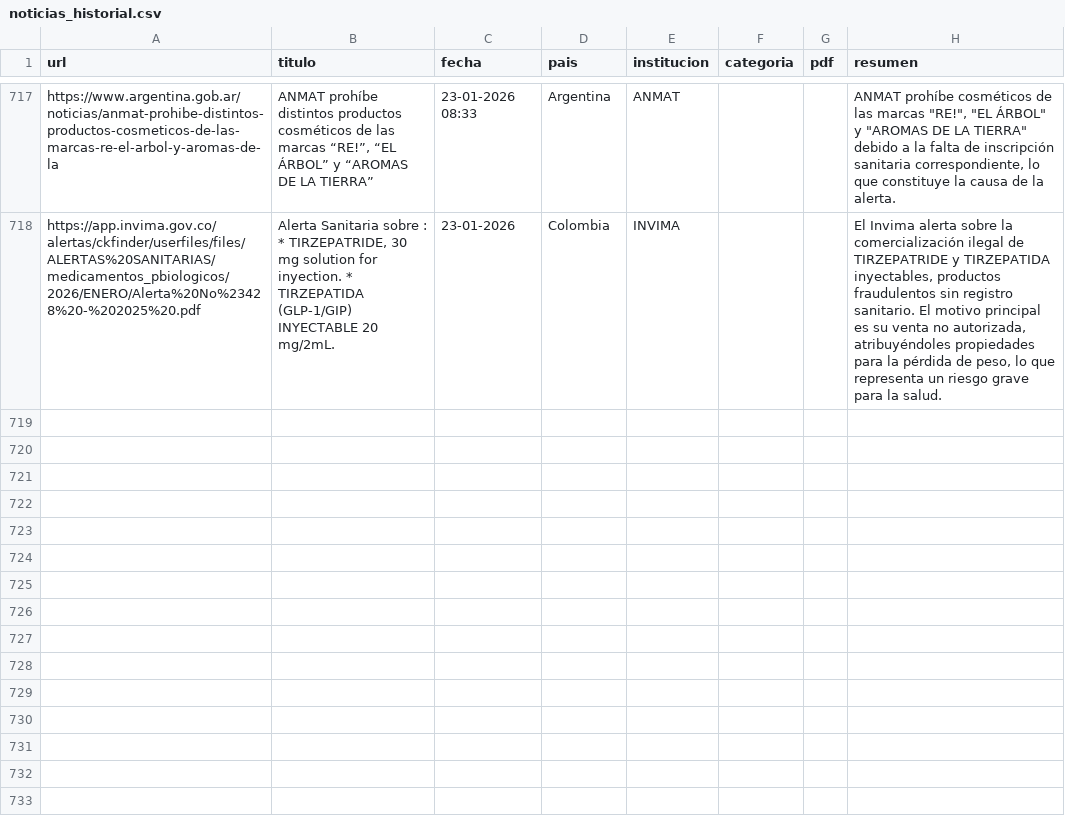
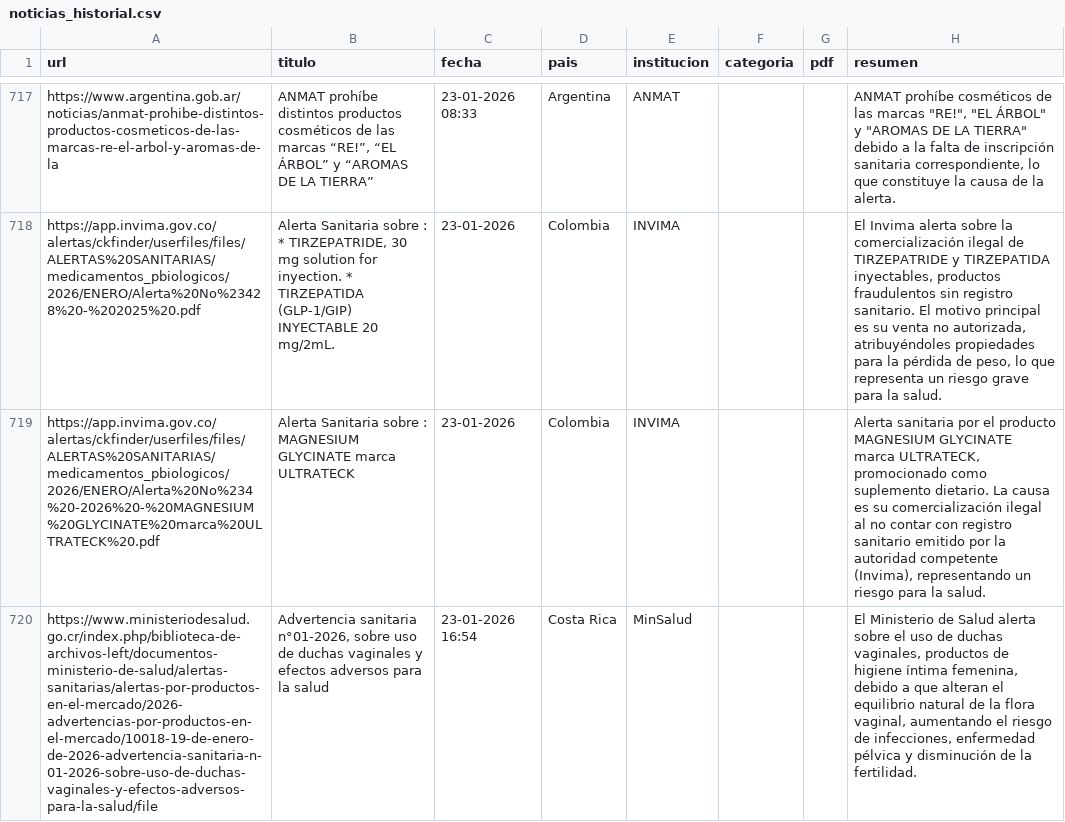
Before and after one commit to JohanEsR17/Web-Scraping-Alertas-Farmacovigilancia, a CSV file: noticias_historial.csv, drawn as a sheet; only a part is shown, gaps mark what is left out; the diff names each change by its address in the sheet, - before the commit and + after, or states it on an @@ line.

```diff
--- a/noticias_historial.csv
+++ b/noticias_historial.csv
+row 719: https://app.invima.gov.co/alertas/ckfinder/userfiles/files/ALERTAS%20SANITARIAS/medicamentos_pbiologicos/2026/ENERO/Alerta%20No%234%20-2026%20-%20MAGNESIUM%20GLYCINATE%20marca%20ULTRATECK%20.pdf | Alerta Sanitaria sobre : MAGNESIUM GLYCINATE marca ULTRATECK | 23-01-2026 | Colombia | INVIMA |  |  | Alerta sanitaria por el producto MAGNESIUM GLYCINATE marca ULTRATECK, promocionado como suplemento dietario. La causa es su comercialización ilegal al no contar con registro sanitario emitido por la autoridad competente (Invima), representando un riesgo para la salud.
+row 720: https://www.ministeriodesalud.go.cr/index.php/biblioteca-de-archivos-left/documentos-ministerio-de-salud/alertas-sanitarias/alertas-por-productos-en-el-mercado/2026-advertencias-por-productos-en-el-mercado/10018-19-de-enero-de-2026-advertencia-sanitaria-n-01-2026-sobre-uso-de-duchas-vaginales-y-efectos-adversos-para-la-salud/file | Advertencia sanitaria n°01-2026, sobre uso de duchas vaginales y efectos adversos para la salud | 23-01-2026 16:54 | Costa Rica | MinSalud |  |  | El Ministerio de Salud alerta sobre el uso de duchas vaginales, productos de higiene íntima femenina, debido a que alteran el equilibrio natural de la flora vaginal, aumentando el riesgo de infecciones, enfermedad pélvica y disminución de la fertilidad.
```
